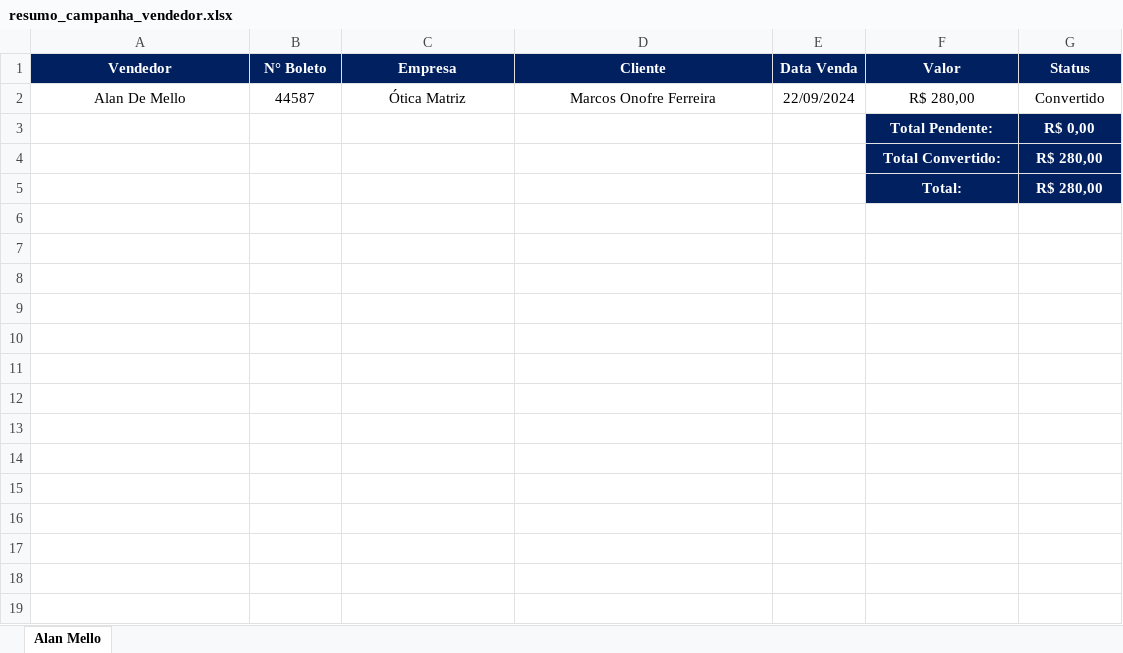
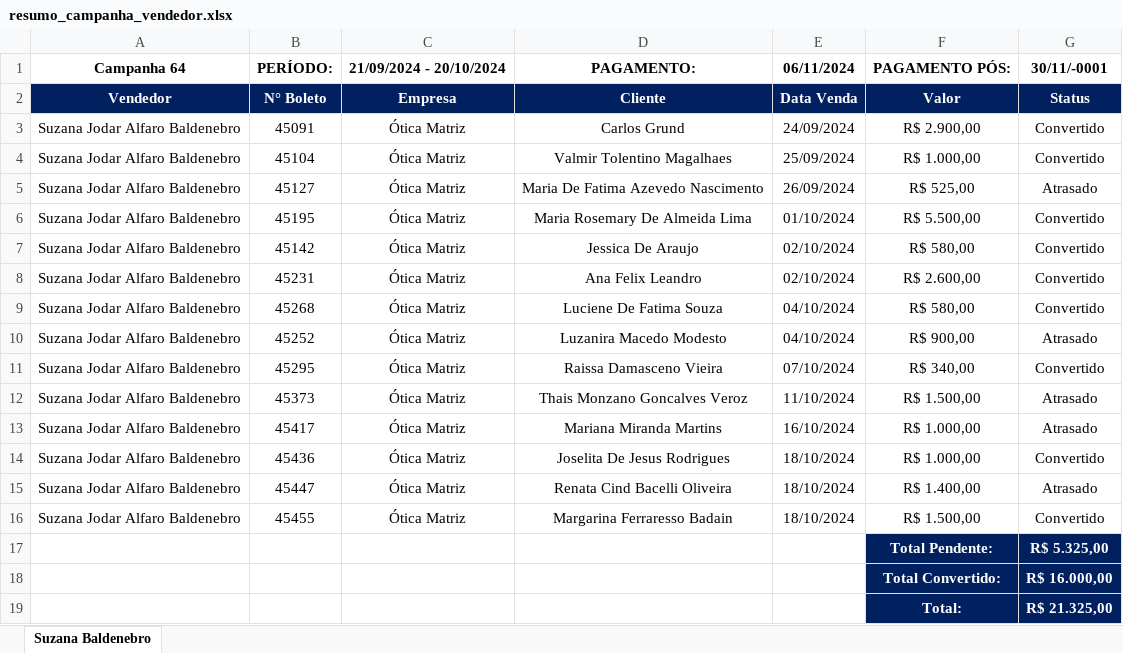
Before and after one commit to KaiqueWalkerRodrigues/GRNacoes, an Excel workbook: financeiro/resumo_campanha_vendedor.xlsx, sheet Suzana Baldenebro, drawn as a sheet; values as stored, in another font and other column widths than the file's, no borders; removed rows and columns are numbered as before the commit, all else as after; the diff names each change by its address in the sheet, - before the commit and + after, or states it on an @@ line.

```diff
--- a/financeiro/resumo_campanha_vendedor.xlsx (sheet Suzana Baldenebro)
+++ b/financeiro/resumo_campanha_vendedor.xlsx (sheet Suzana Baldenebro)
-sheet tab: Alan Mello
+sheet tab: Suzana Baldenebro
+row 1: Campanha 64 | PERÍODO: | 21/09/2024 - 20/10/2024 | PAGAMENTO: | 06/11/2024 | PAGAMENTO PÓS: | 30/11/-0001
-row 2: Alan De Mello | 44587 | Ótica Matriz | Marcos Onofre Ferreira | 22/09/2024 | R$ 280,00 | Convertido
+row 3: Suzana Jodar Alfaro Baldenebro | 45091 | Ótica Matriz | Carlos Grund | 24/09/2024 | R$ 2.900,00 | Convertido
+row 4: Suzana Jodar Alfaro Baldenebro | 45104 | Ótica Matriz | Valmir Tolentino Magalhaes | 25/09/2024 | R$ 1.000,00 | Convertido
+row 5: Suzana Jodar Alfaro Baldenebro | 45127 | Ótica Matriz | Maria De Fatima Azevedo Nascimento | 26/09/2024 | R$ 525,00 | Atrasado
+row 6: Suzana Jodar Alfaro Baldenebro | 45195 | Ótica Matriz | Maria Rosemary De Almeida Lima | 01/10/2024 | R$ 5.500,00 | Convertido
+row 7: Suzana Jodar Alfaro Baldenebro | 45142 | Ótica Matriz | Jessica De Araujo | 02/10/2024 | R$ 580,00 | Convertido
+row 8: Suzana Jodar Alfaro Baldenebro | 45231 | Ótica Matriz | Ana Felix Leandro | 02/10/2024 | R$ 2.600,00 | Convertido
+row 9: Suzana Jodar Alfaro Baldenebro | 45268 | Ótica Matriz | Luciene De Fatima Souza | 04/10/2024 | R$ 580,00 | Convertido
+row 10: Suzana Jodar Alfaro Baldenebro | 45252 | Ótica Matriz | Luzanira Macedo Modesto | 04/10/2024 | R$ 900,00 | Atrasado
+row 11: Suzana Jodar Alfaro Baldenebro | 45295 | Ótica Matriz | Raissa Damasceno Vieira | 07/10/2024 | R$ 340,00 | Convertido
+row 12: Suzana Jodar Alfaro Baldenebro | 45373 | Ótica Matriz | Thais Monzano Goncalves Veroz | 11/10/2024 | R$ 1.500,00 | Atrasado
+row 13: Suzana Jodar Alfaro Baldenebro | 45417 | Ótica Matriz | Mariana Miranda Martins | 16/10/2024 | R$ 1.000,00 | Atrasado
+row 14: Suzana Jodar Alfaro Baldenebro | 45436 | Ótica Matriz | Joselita De Jesus Rodrigues | 18/10/2024 | R$ 1.000,00 | Convertido
+row 15: Suzana Jodar Alfaro Baldenebro | 45447 | Ótica Matriz | Renata Cind Bacelli Oliveira | 18/10/2024 | R$ 1.400,00 | Atrasado
+row 16: Suzana Jodar Alfaro Baldenebro | 45455 | Ótica Matriz | Margarina Ferraresso Badain | 18/10/2024 | R$ 1.500,00 | Convertido
-G17: R$ 0,00
+G17: R$ 5.325,00
-G18: R$ 280,00
+G18: R$ 16.000,00
-G19: R$ 280,00
+G19: R$ 21.325,00
```
Also changed, not shown: financeiro/resumo_campanha_63.xlsx, financeiro/resumo_campanha_64.xlsx, 10 other files.
